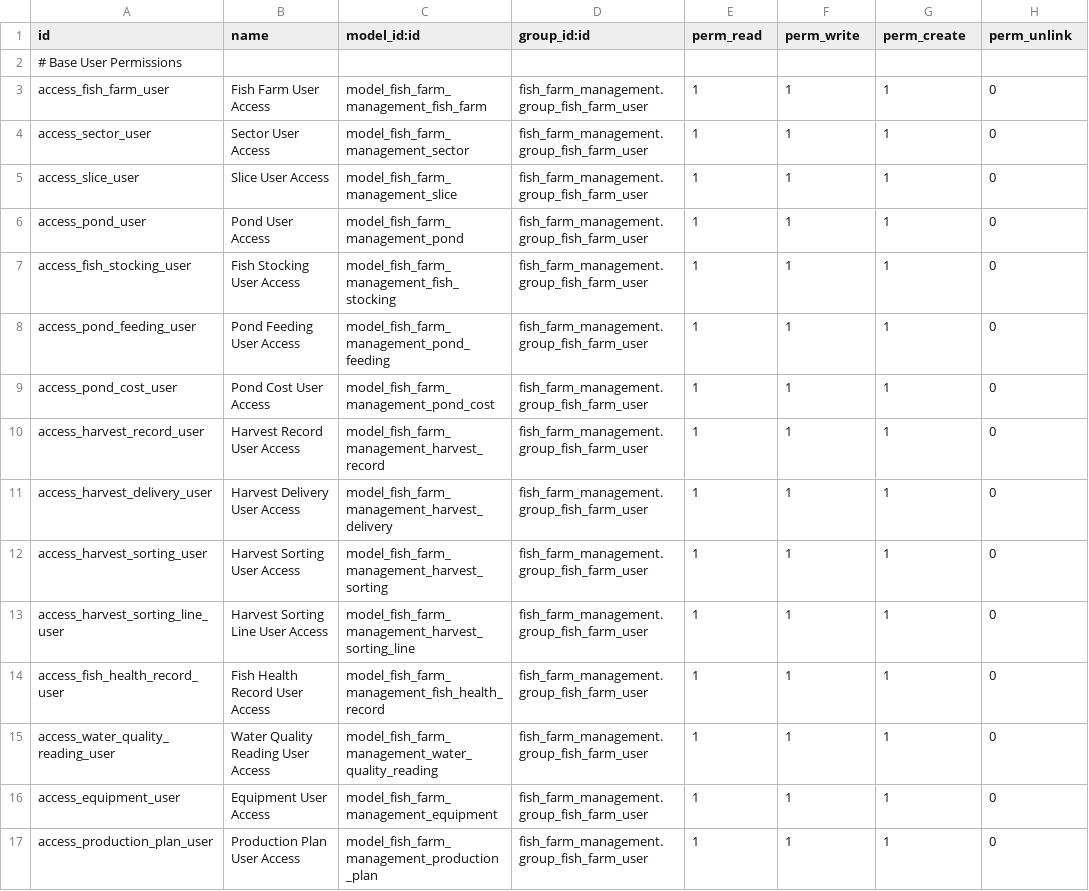
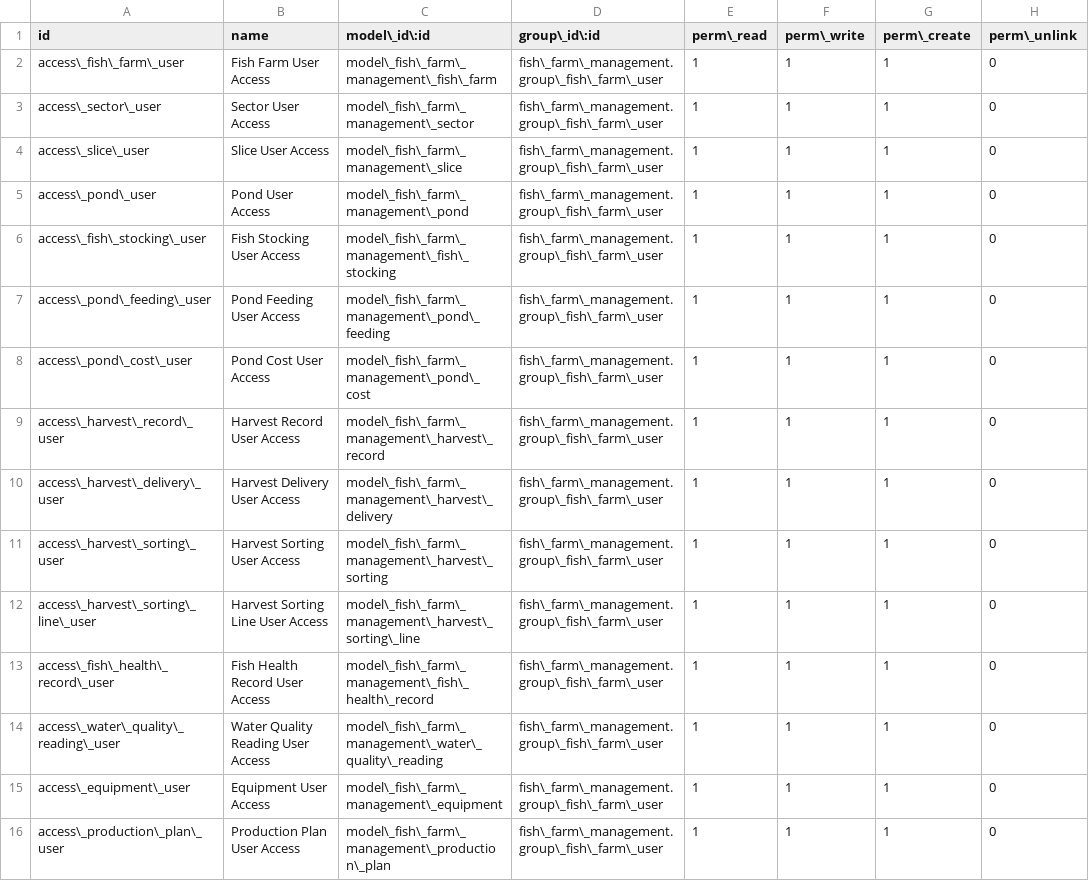
Before and after one commit to Abdelrhman272/NextGen-System, a CSV file: fish_farm_management/security/ir.model.access.csv, drawn as a sheet; only a part is shown; the diff covers the shown part only.

```diff
--- a/fish_farm_management/security/ir.model.access.csv
+++ b/fish_farm_management/security/ir.model.access.csv
@@ -1,17 +1,16 @@
-id,name,model_id:id,group_id:id,perm_read,perm_write,perm_create,perm_unlink
-# Base User Permissions
-access_fish_farm_user,Fish Farm User Access,model_fish_farm_management_fish_farm,fish_farm_management.group_fish_farm_user,1,1,1,0
-access_sector_user,Sector User Access,model_fish_farm_management_sector,fish_farm_management.group_fish_farm_user,1,1,1,0
-access_slice_user,Slice User Access,model_fish_farm_management_slice,fish_farm_management.group_fish_farm_user,1,1,1,0
-access_pond_user,Pond User Access,model_fish_farm_management_pond,fish_farm_management.group_fish_farm_user,1,1,1,0
-access_fish_stocking_user,Fish Stocking User Access,model_fish_farm_management_fish_stocking,fish_farm_management.group_fish_farm_user,1,1,1,0
-access_pond_feeding_user,Pond Feeding User Access,model_fish_farm_management_pond_feeding,fish_farm_management.group_fish_farm_user,1,1,1,0
-access_pond_cost_user,Pond Cost User Access,model_fish_farm_management_pond_cost,fish_farm_management.group_fish_farm_user,1,1,1,0
-access_harvest_record_user,Harvest Record User Access,model_fish_farm_management_harvest_record,fish_farm_management.group_fish_farm_user,1,1,1,0
-access_harvest_delivery_user,Harvest Delivery User Access,model_fish_farm_management_harvest_delivery,fish_farm_management.group_fish_farm_user,1,1,1,0
-access_harvest_sorting_user,Harvest Sorting User Access,model_fish_farm_management_harvest_sorting,fish_farm_management.group_fish_farm_user,1,1,1,0
-access_harvest_sorting_line_user,Harvest Sorting Line User Access,model_fish_farm_management_harvest_sorting_line,fish_farm_management.group_fish_farm_user,1,1,1,0
-access_fish_health_record_user,Fish Health Record User Access,model_fish_farm_management_fish_health_record,fish_farm_management.group_fish_farm_user,1,1,1,0
-access_water_quality_reading_user,Water Quality Reading User Access,model_fish_farm_management_water_quality_reading,fish_farm_management.group_fish_farm_user,1,1,1,0
-access_equipment_user,Equipment User Access,model_fish_farm_management_equipment,fish_farm_management.group_fish_farm_user,1,1,1,0
-access_production_plan_user,Production Plan User Access,model_fish_farm_management_production_plan,fish_farm_management.group_fish_farm_user,1,1,1,0
+id,name,model\_id\:id,group\_id\:id,perm\_read,perm\_write,perm\_create,perm\_unlink
+access\_fish\_farm\_user,Fish Farm User Access,model\_fish\_farm\_management\_fish\_farm,fish\_farm\_management.group\_fish\_farm\_user,1,1,1,0
+access\_sector\_user,Sector User Access,model\_fish\_farm\_management\_sector,fish\_farm\_management.group\_fish\_farm\_user,1,1,1,0
+access\_slice\_user,Slice User Access,model\_fish\_farm\_management\_slice,fish\_farm\_management.group\_fish\_farm\_user,1,1,1,0
+access\_pond\_user,Pond User Access,model\_fish\_farm\_management\_pond,fish\_farm\_management.group\_fish\_farm\_user,1,1,1,0
+access\_fish\_stocking\_user,Fish Stocking User Access,model\_fish\_farm\_management\_fish\_stocking,fish\_farm\_management.group\_fish\_farm\_user,1,1,1,0
+access\_pond\_feeding\_user,Pond Feeding User Access,model\_fish\_farm\_management\_pond\_feeding,fish\_farm\_management.group\_fish\_farm\_user,1,1,1,0
+access\_pond\_cost\_user,Pond Cost User Access,model\_fish\_farm\_management\_pond\_cost,fish\_farm\_management.group\_fish\_farm\_user,1,1,1,0
+access\_harvest\_record\_user,Harvest Record User Access,model\_fish\_farm\_management\_harvest\_record,fish\_farm\_management.group\_fish\_farm\_user,1,1,1,0
+access\_harvest\_delivery\_user,Harvest Delivery User Access,model\_fish\_farm\_management\_harvest\_delivery,fish\_farm\_management.group\_fish\_farm\_user,1,1,1,0
+access\_harvest\_sorting\_user,Harvest Sorting User Access,model\_fish\_farm\_management\_harvest\_sorting,fish\_farm\_management.group\_fish\_farm\_user,1,1,1,0
+access\_harvest\_sorting\_line\_user,Harvest Sorting Line User Access,model\_fish\_farm\_management\_harvest\_sorting\_line,fish\_farm\_management.group\_fish\_farm\_user,1,1,1,0
+access\_fish\_health\_record\_user,Fish Health Record User Access,model\_fish\_farm\_management\_fish\_health\_record,fish\_farm\_management.group\_fish\_farm\_user,1,1,1,0
+access\_water\_quality\_reading\_user,Water Quality Reading User Access,model\_fish\_farm\_management\_water\_quality\_reading,fish\_farm\_management.group\_fish\_farm\_user,1,1,1,0
+access\_equipment\_user,Equipment User Access,model\_fish\_farm\_management\_equipment,fish\_farm\_management.group\_fish\_farm\_user,1,1,1,0
+access\_production\_plan\_user,Production Plan User Access,model\_fish\_farm\_management\_production\_plan,fish\_farm\_management.group\_fish\_farm\_user,1,1,1,0
```
Also changed, not shown: 2 removed rows and 63 edited cells elsewhere in this file, 45 other files.
